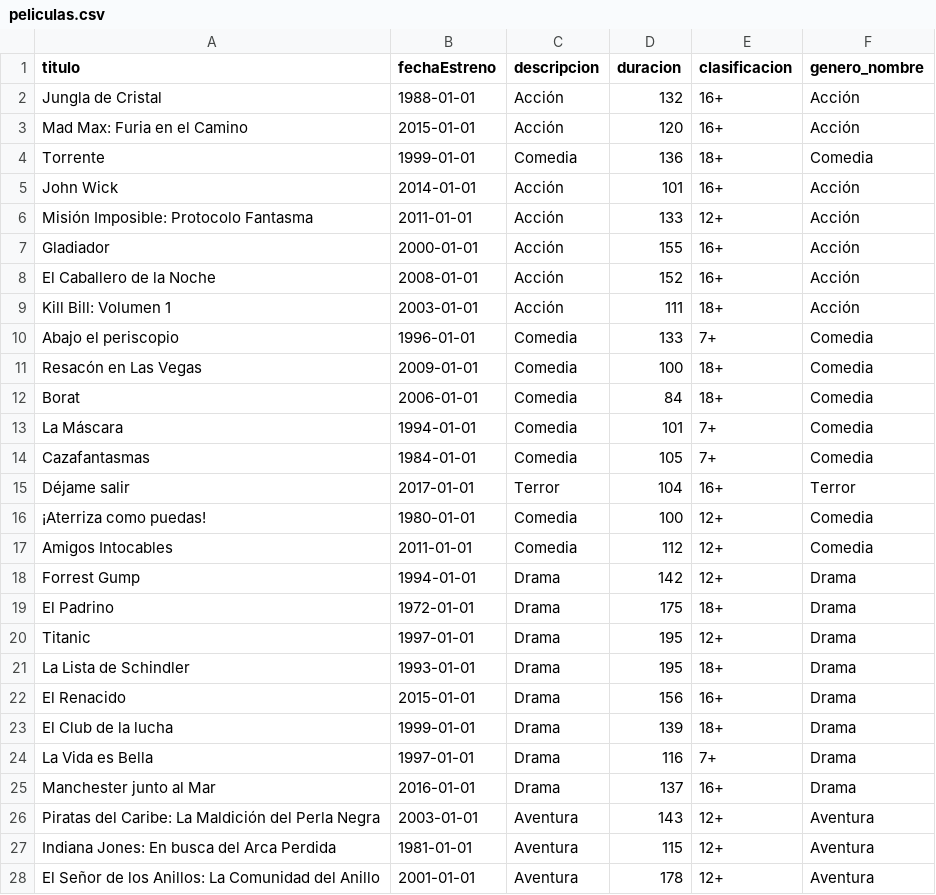
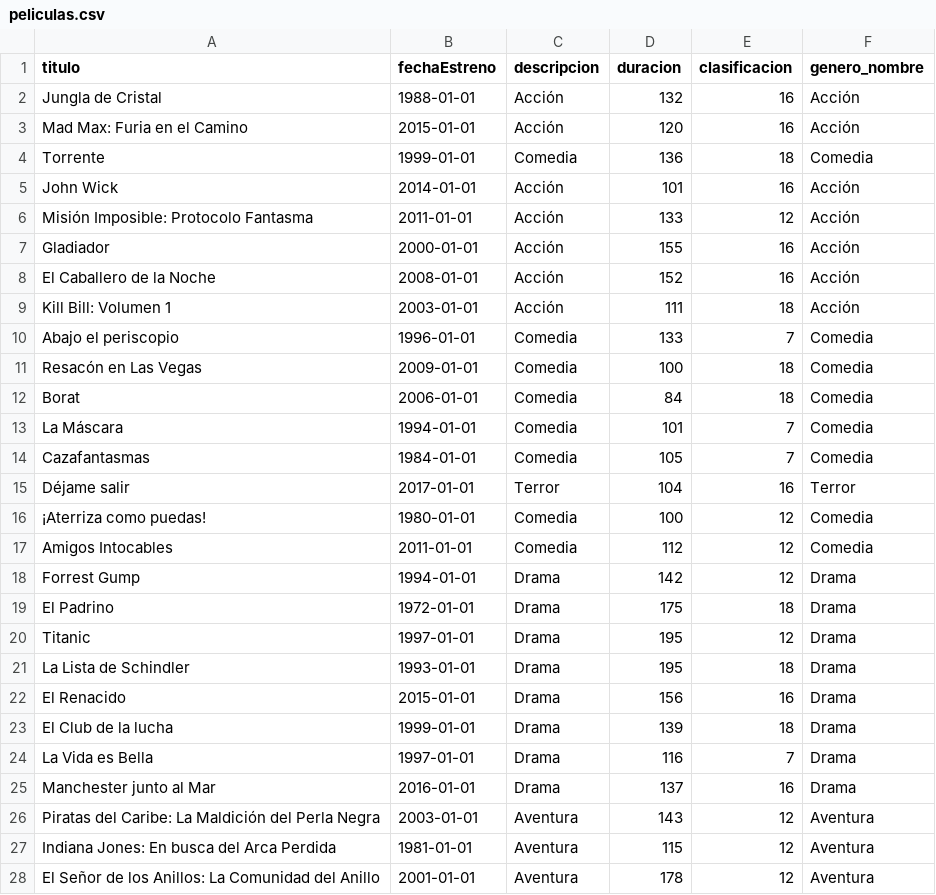
Before and after one commit to PabloDev09/Damfilms, a CSV file: src/main/resources/peliculas.csv, drawn as a sheet; only a part is shown; the diff covers the shown part only.

```diff
--- a/src/main/resources/peliculas.csv
+++ b/src/main/resources/peliculas.csv
@@ -1,28 +1,28 @@
 titulo,fechaEstreno,descripcion,duracion,clasificacion,genero_nombre
-Jungla de Cristal,1988-01-01,Acción,132,16+,Acción
-Mad Max: Furia en el Camino,2015-01-01,Acción,120,16+,Acción
-Torrente,1999-01-01,Comedia,136,18+,Comedia
-John Wick,2014-01-01,Acción,101,16+,Acción
-Misión Imposible: Protocolo Fantasma,2011-01-01,Acción,133,12+,Acción
-Gladiador,2000-01-01,Acción,155,16+,Acción
-El Caballero de la Noche,2008-01-01,Acción,152,16+,Acción
-Kill Bill: Volumen 1,2003-01-01,Acción,111,18+,Acción
-Abajo el periscopio,1996-01-01,Comedia,133,7+,Comedia
-Resacón en Las Vegas,2009-01-01,Comedia,100,18+,Comedia
-Borat,2006-01-01,Comedia,84,18+,Comedia
-La Máscara,1994-01-01,Comedia,101,7+,Comedia
-Cazafantasmas,1984-01-01,Comedia,105,7+,Comedia
-Déjame salir,2017-01-01,Terror,104,16+,Terror
-¡Aterriza como puedas!,1980-01-01,Comedia,100,12+,Comedia
-Amigos Intocables,2011-01-01,Comedia,112,12+,Comedia
-Forrest Gump,1994-01-01,Drama,142,12+,Drama
-El Padrino,1972-01-01,Drama,175,18+,Drama
-Titanic,1997-01-01,Drama,195,12+,Drama
-La Lista de Schindler,1993-01-01,Drama,195,18+,Drama
-El Renacido,2015-01-01,Drama,156,16+,Drama
-El Club de la lucha,1999-01-01,Drama,139,18+,Drama
-La Vida es Bella,1997-01-01,Drama,116,7+,Drama
-Manchester junto al Mar,2016-01-01,Drama,137,16+,Drama
-Piratas del Caribe: La Maldición del Perla Negra,2003-01-01,Aventura,143,12+,Aventura
-Indiana Jones: En busca del Arca Perdida,1981-01-01,Aventura,115,12+,Aventura
-El Señor de los Anillos: La Comunidad del Anillo,2001-01-01,Aventura,178,12+,Aventura
+Jungla de Cristal,1988-01-01,Acción,132,16,Acción
+Mad Max: Furia en el Camino,2015-01-01,Acción,120,16,Acción
+Torrente,1999-01-01,Comedia,136,18,Comedia
+John Wick,2014-01-01,Acción,101,16,Acción
+Misión Imposible: Protocolo Fantasma,2011-01-01,Acción,133,12,Acción
+Gladiador,2000-01-01,Acción,155,16,Acción
+El Caballero de la Noche,2008-01-01,Acción,152,16,Acción
+Kill Bill: Volumen 1,2003-01-01,Acción,111,18,Acción
+Abajo el periscopio,1996-01-01,Comedia,133,7,Comedia
+Resacón en Las Vegas,2009-01-01,Comedia,100,18,Comedia
+Borat,2006-01-01,Comedia,84,18,Comedia
+La Máscara,1994-01-01,Comedia,101,7,Comedia
+Cazafantasmas,1984-01-01,Comedia,105,7,Comedia
+Déjame salir,2017-01-01,Terror,104,16,Terror
+¡Aterriza como puedas!,1980-01-01,Comedia,100,12,Comedia
+Amigos Intocables,2011-01-01,Comedia,112,12,Comedia
+Forrest Gump,1994-01-01,Drama,142,12,Drama
+El Padrino,1972-01-01,Drama,175,18,Drama
+Titanic,1997-01-01,Drama,195,12,Drama
+La Lista de Schindler,1993-01-01,Drama,195,18,Drama
+El Renacido,2015-01-01,Drama,156,16,Drama
+El Club de la lucha,1999-01-01,Drama,139,18,Drama
+La Vida es Bella,1997-01-01,Drama,116,7,Drama
+Manchester junto al Mar,2016-01-01,Drama,137,16,Drama
+Piratas del Caribe: La Maldición del Perla Negra,2003-01-01,Aventura,143,12,Aventura
+Indiana Jones: En busca del Arca Perdida,1981-01-01,Aventura,115,12,Aventura
+El Señor de los Anillos: La Comunidad del Anillo,2001-01-01,Aventura,178,12,Aventura
```
Also changed, not shown: 35 edited cells elsewhere in this file, src/main/resources/documentales.csv, src/main/resources/series.csv, 18 other files.
